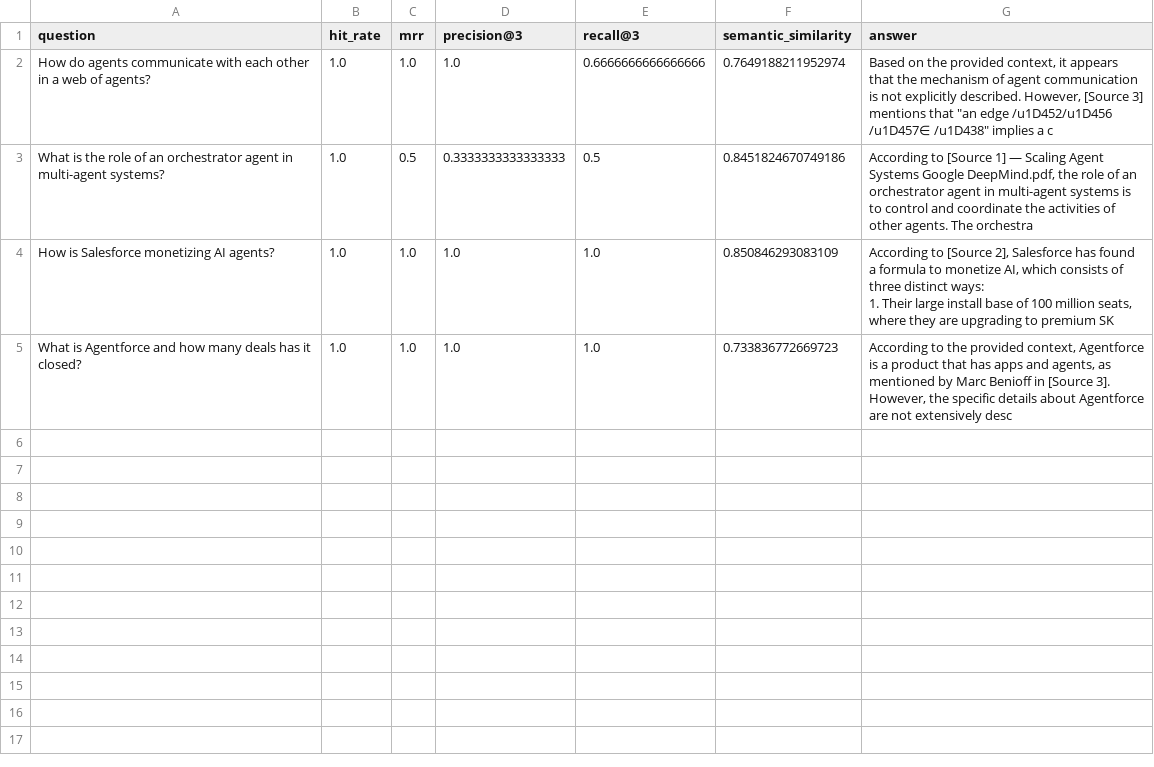
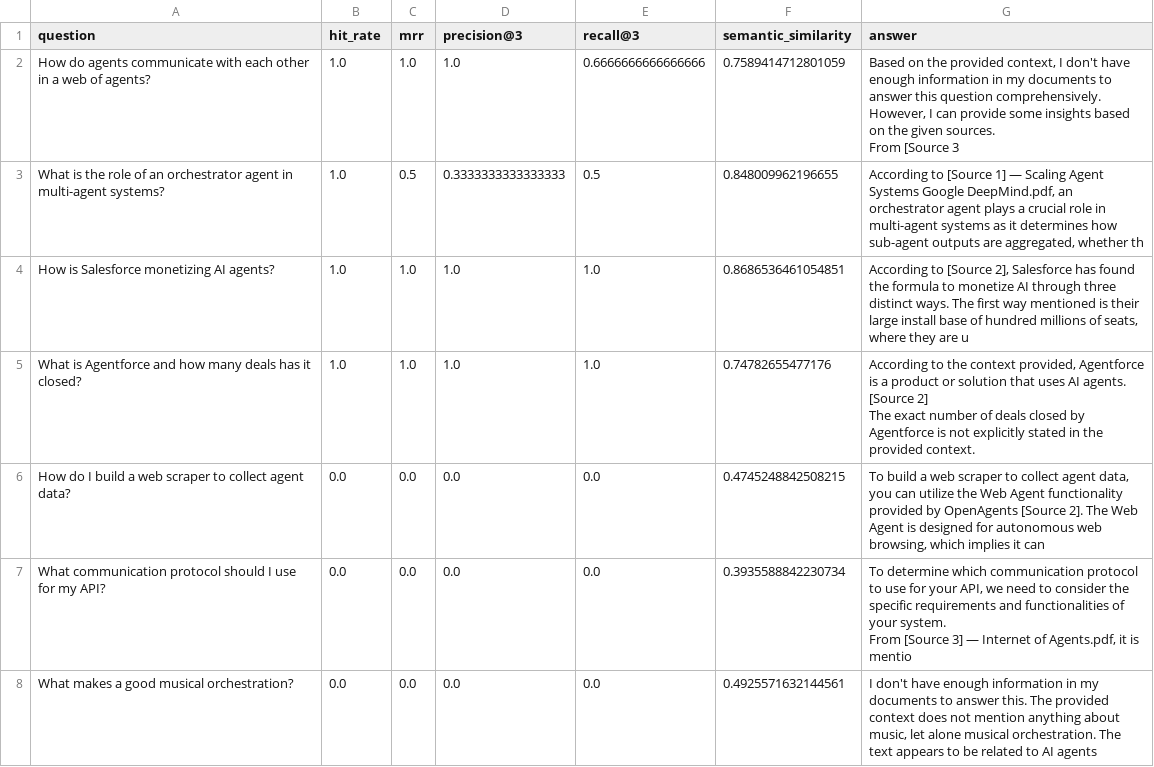
Before and after one commit to rucheese-builds/rag-app-ask-my-docs, a CSV file: evaluation/eval_results.csv, drawn as a sheet; only a part is shown; the diff covers the shown part only.

```diff
--- a/evaluation/eval_results.csv
+++ b/evaluation/eval_results.csv
@@ -1,7 +1,14 @@
 question,hit_rate,mrr,precision@3,recall@3,semantic_similarity,answer
-How do agents communicate with each other in a web of agents?,1.0,1.0,1.0,0.6666666666666666,0.7649188211952974,"Based on the provided context, it appears that the mechanism of agent communication is not explicitly described. However, [Source 3] mentions that ""an edge /u1D452/u1D456 /u1D457∈ /u1D438"" implies a c"
-What is the role of an orchestrator agent in multi-agent systems?,1.0,0.5,0.3333333333333333,0.5,0.8451824670749186,"According to [Source 1] — Scaling Agent Systems Google DeepMind.pdf, the role of an orchestrator agent in multi-agent systems is to control and coordinate the activities of other agents. The orchestra"
-How is Salesforce monetizing AI agents?,1.0,1.0,1.0,1.0,0.850846293083109,"According to [Source 2], Salesforce has found a formula to monetize AI, which consists of three distinct ways:
-
-1. Their large install base of 100 million seats, where they are upgrading to premium SK"
-What is Agentforce and how many deals has it closed?,1.0,1.0,1.0,1.0,0.733836772669723,"According to the provided context, Agentforce is a product that has apps and agents, as mentioned by Marc Benioff in [Source 3]. However, the specific details about Agentforce are not extensively desc"
+How do agents communicate with each other in a web of agents?,1.0,1.0,1.0,0.6666666666666666,0.7589414712801059,"Based on the provided context, I don't have enough information in my documents to answer this question comprehensively. However, I can provide some insights based on the given sources.
+
+From [Source 3"
+What is the role of an orchestrator agent in multi-agent systems?,1.0,0.5,0.3333333333333333,0.5,0.848009962196655,"According to [Source 1] — Scaling Agent Systems Google DeepMind.pdf, an orchestrator agent plays a crucial role in multi-agent systems as it determines how sub-agent outputs are aggregated, whether th"
+How is Salesforce monetizing AI agents?,1.0,1.0,1.0,1.0,0.8686536461054851,"According to [Source 2], Salesforce has found the formula to monetize AI through three distinct ways. The first way mentioned is their large install base of hundred millions of seats, where they are u"
+What is Agentforce and how many deals has it closed?,1.0,1.0,1.0,1.0,0.74782655477176,"According to the context provided, Agentforce is a product or solution that uses AI agents. [Source 2]
+
+The exact number of deals closed by Agentforce is not explicitly stated in the provided context."
+How do I build a web scraper to collect agent data?,0.0,0.0,0.0,0.0,0.4745248842508215,"To build a web scraper to collect agent data, you can utilize the Web Agent functionality provided by OpenAgents [Source 2]. The Web Agent is designed for autonomous web browsing, which implies it can"
+What communication protocol should I use for my API?,0.0,0.0,0.0,0.0,0.3935588842230734,"To determine which communication protocol to use for your API, we need to consider the specific requirements and functionalities of your system.
+
+From [Source 3] — Internet of Agents.pdf, it is mentio"
+What makes a good musical orchestration?,0.0,0.0,0.0,0.0,0.4925571632144561,"I don't have enough information in my documents to answer this. The provided context does not mention anything about music, let alone musical orchestration. The text appears to be related to AI agents"
```
Also changed, not shown: 7 added rows elsewhere in this file, 5 other files.
